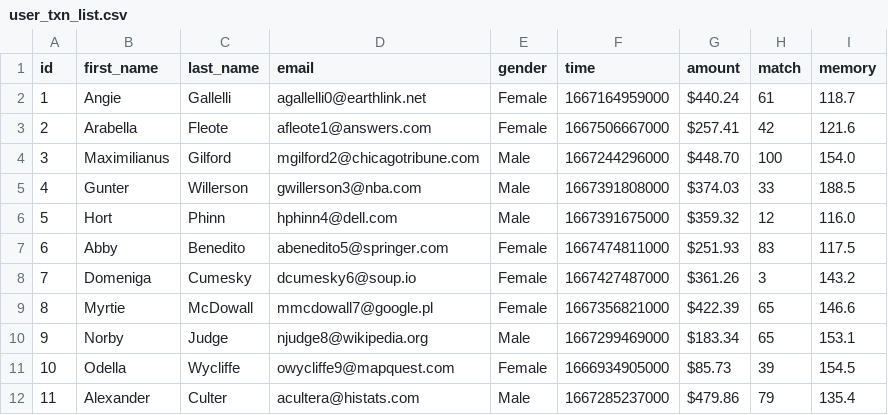
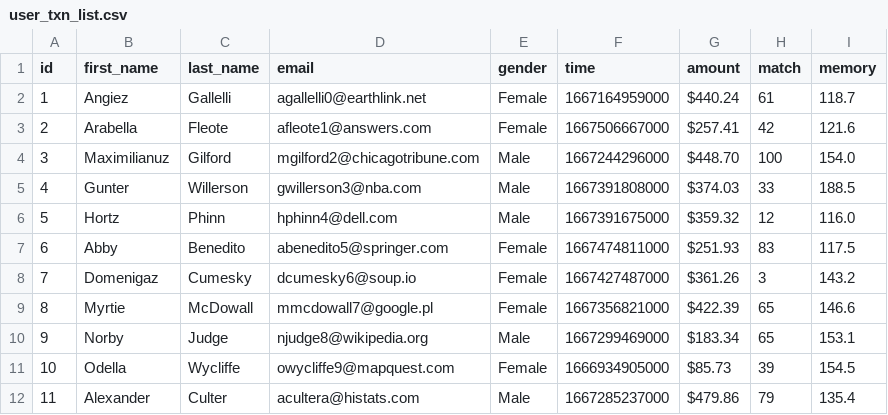
Before and after one commit to donhk/beam-dynamic-pipeline, a CSV file: assets/user_txn_list.csv, drawn as a sheet; only a part is shown.

```diff
--- a/assets/user_txn_list.csv
+++ b/assets/user_txn_list.csv
@@ -1,9 +1,9 @@
 id,first_name,last_name,email,gender,time,amount,match,memory
-1,Angie,Gallelli,agallelli0@earthlink.net,Female,1667164959000,$440.24,61,118.7
+1,Angiez,Gallelli,agallelli0@earthlink.net,Female,1667164959000,$440.24,61,118.7
 2,Arabella,Fleote,afleote1@answers.com,Female,1667506667000,$257.41,42,121.6
-3,Maximilianus,Gilford,mgilford2@chicagotribune.com,Male,1667244296000,$448.70,100,154.0
+3,Maximilianuz,Gilford,mgilford2@chicagotribune.com,Male,1667244296000,$448.70,100,154.0
 4,Gunter,Willerson,gwillerson3@nba.com,Male,1667391808000,$374.03,33,188.5
-5,Hort,Phinn,hphinn4@dell.com,Male,1667391675000,$359.32,12,116.0
+5,Hortz,Phinn,hphinn4@dell.com,Male,1667391675000,$359.32,12,116.0
 6,Abby,Benedito,abenedito5@springer.com,Female,1667474811000,$251.93,83,117.5
-7,Domeniga,Cumesky,dcumesky6@soup.io,Female,1667427487000,$361.26,3,143.2
+7,Domenigaz,Cumesky,dcumesky6@soup.io,Female,1667427487000,$361.26,3,143.2
 8,Myrtie,McDowall,mmcdowall7@google.pl,Female,1667356821000,$422.39,65,146.6
```
Also changed, not shown: assets/car_info.csv, 4 other files.
